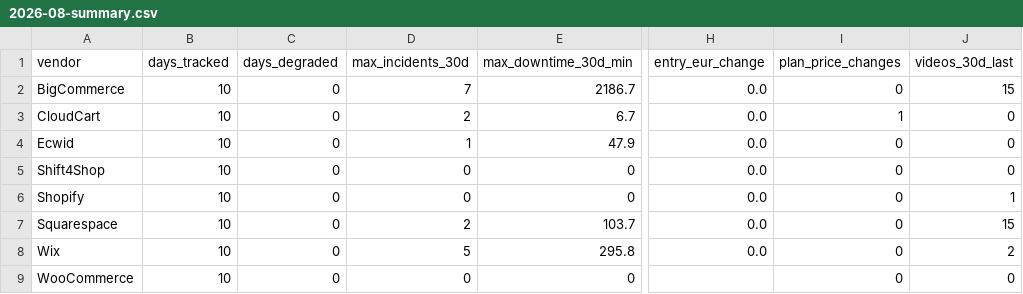
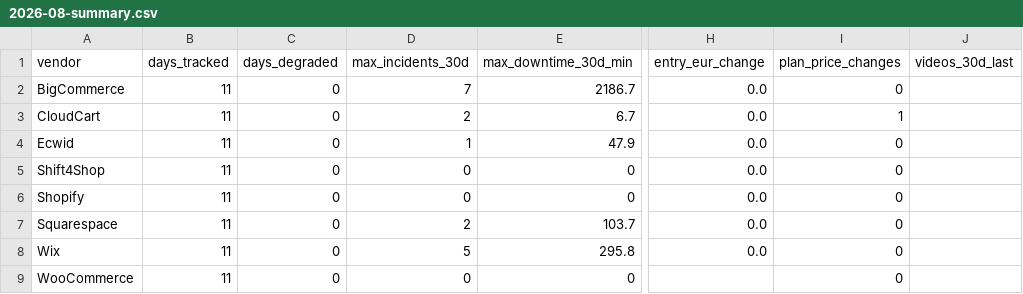
Before and after one commit to Emo-999/ecommerce-intelligence, a CSV file: exports/2026-08-summary.csv, drawn as a sheet; only a part is shown, gaps mark what is left out; the diff names each change by its address in the sheet, - before the commit and + after, or states it on an @@ line.

```diff
--- a/exports/2026-08-summary.csv
+++ b/exports/2026-08-summary.csv
-B2:B9 (days_tracked): 10
+B2:B9 (days_tracked): 11
-J2 (videos_30d_last): 15
+J2 (videos_30d_last): (empty)
-J3:J5 (videos_30d_last): 0
+J3:J5 (videos_30d_last): (empty)
-J6 (videos_30d_last): 1
+J6 (videos_30d_last): (empty)
-J7 (videos_30d_last): 15
+J7 (videos_30d_last): (empty)
-J8 (videos_30d_last): 2
+J8 (videos_30d_last): (empty)
-J9 (videos_30d_last): 0
+J9 (videos_30d_last): (empty)
```
Also changed, not shown: exports/2026-08-daily.csv, 10 other files.
